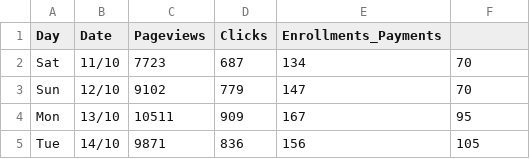
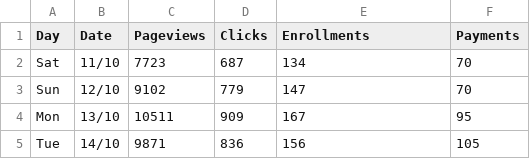
Before and after one commit to OlgaBelitskaya/data-analyst-nd002, a CSV file: Data_Analyst_ND_Project7/Final_Project_Results.csv, drawn as a sheet; only a part is shown.

```diff
--- a/Data_Analyst_ND_Project7/Final_Project_Results.csv
+++ b/Data_Analyst_ND_Project7/Final_Project_Results.csv
@@ -1,2 +1,2 @@
-Day,Date,Pageviews,Clicks,Enrollments_Payments
+Day,Date,Pageviews,Clicks,Enrollments,Payments
 Sat,11/10,7723,687,134,70
```
Also changed, not shown: 1 other file.
